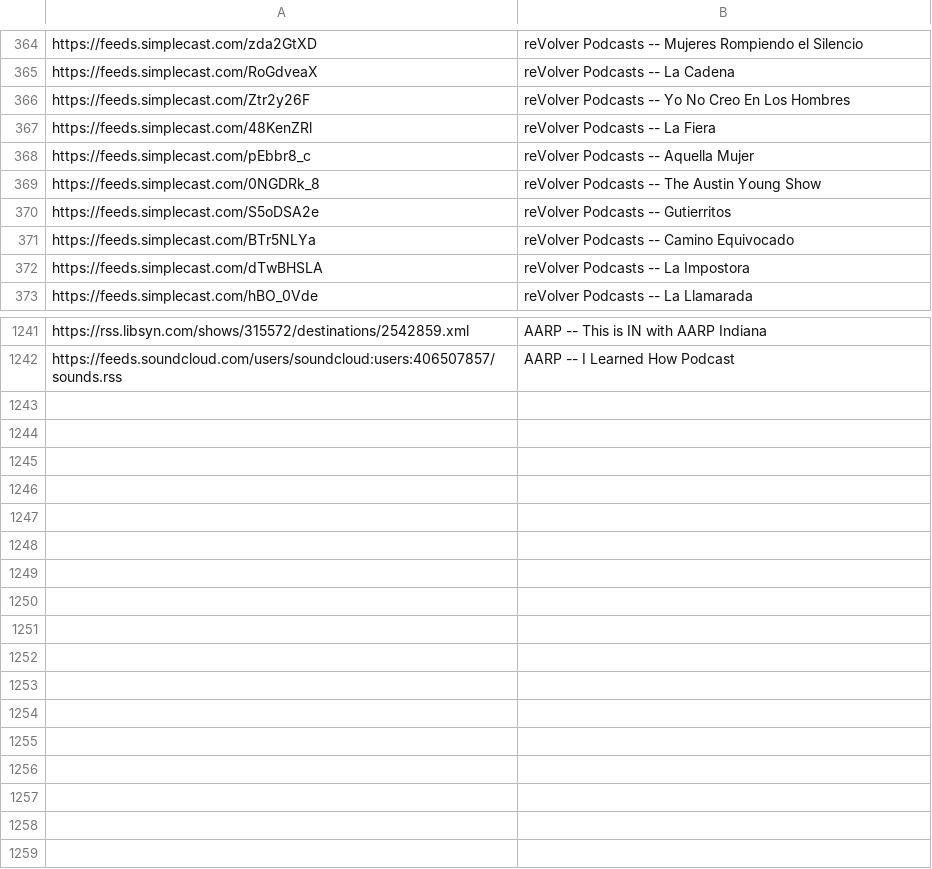
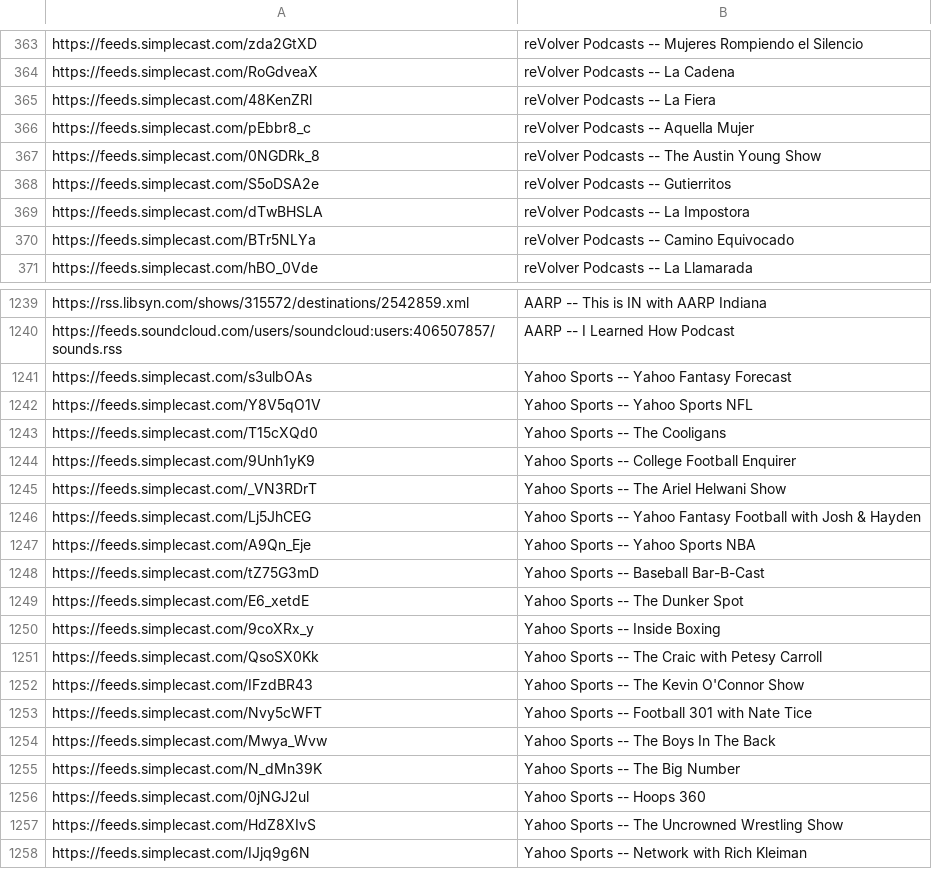
Before and after one commit to perlstein/abunchofcoconuts, a CSV file: data/network_feeds.csv, drawn as a sheet; only a part is shown, gaps mark what is left out; the diff covers the shown part only.

```diff
--- a/data/network_feeds.csv
+++ b/data/network_feeds.csv
@@ -365,3 +364,2 @@ https://feeds.simplecast.com/zda2GtXD,reVolver Podcasts -- Mujeres Rompiendo el
 https://feeds.simplecast.com/RoGdveaX,reVolver Podcasts -- La Cadena
-https://feeds.simplecast.com/Ztr2y26F,reVolver Podcasts -- Yo No Creo En Los Hombres
 https://feeds.simplecast.com/48KenZRl,reVolver Podcasts -- La Fiera
@@ -370,4 +368,4 @@ https://feeds.simplecast.com/0NGDRk_8,reVolver Podcasts -- The Austin Young Show
 https://feeds.simplecast.com/S5oDSA2e,reVolver Podcasts -- Gutierritos
+https://feeds.simplecast.com/dTwBHSLA,reVolver Podcasts -- La Impostora
 https://feeds.simplecast.com/BTr5NLYa,reVolver Podcasts -- Camino Equivocado
-https://feeds.simplecast.com/dTwBHSLA,reVolver Podcasts -- La Impostora
 https://feeds.simplecast.com/hBO_0Vde,reVolver Podcasts -- La Llamarada
@@ -1242 +1240,19 @@ https://rss.libsyn.com/shows/315572/destinations/2542859.xml,AARP -- This is IN
 https://feeds.soundcloud.com/users/soundcloud:users:406507857/sounds.rss,AARP -- I Learned How Podcast
+https://feeds.simplecast.com/s3ulbOAs,Yahoo Sports -- Yahoo Fantasy Forecast
+https://feeds.simplecast.com/Y8V5qO1V,Yahoo Sports -- Yahoo Sports NFL
+https://feeds.simplecast.com/T15cXQd0,Yahoo Sports -- The Cooligans
+https://feeds.simplecast.com/9Unh1yK9,Yahoo Sports -- College Football Enquirer
+https://feeds.simplecast.com/_VN3RDrT,Yahoo Sports -- The Ariel Helwani Show
+https://feeds.simplecast.com/Lj5JhCEG,Yahoo Sports -- Yahoo Fantasy Football with Josh & Hayden
+https://feeds.simplecast.com/A9Qn_Eje,Yahoo Sports -- Yahoo Sports NBA
+https://feeds.simplecast.com/tZ75G3mD,Yahoo Sports -- Baseball Bar-B-Cast
+https://feeds.simplecast.com/E6_xetdE,Yahoo Sports -- The Dunker Spot
+https://feeds.simplecast.com/9coXRx_y,Yahoo Sports -- Inside Boxing
+https://feeds.simplecast.com/QsoSX0Kk,Yahoo Sports -- The Craic with Petesy Carroll
+https://feeds.simplecast.com/IFzdBR43,Yahoo Sports -- The Kevin O'Connor Show
+https://feeds.simplecast.com/Nvy5cWFT,Yahoo Sports -- Football 301 with Nate Tice
+https://feeds.simplecast.com/Mwya_Wvw,Yahoo Sports -- The Boys In The Back
+https://feeds.simplecast.com/N_dMn39K,Yahoo Sports -- The Big Number
+https://feeds.simplecast.com/0jNGJ2ul,Yahoo Sports -- Hoops 360
+https://feeds.simplecast.com/HdZ8XIvS,Yahoo Sports -- The Uncrowned Wrestling Show
+https://feeds.simplecast.com/IJjq9g6N,Yahoo Sports -- Network with Rich Kleiman
```
Also changed, not shown: 2 added rows, 3 removed rows and 22 moved rows elsewhere in this file, 1 other file.
